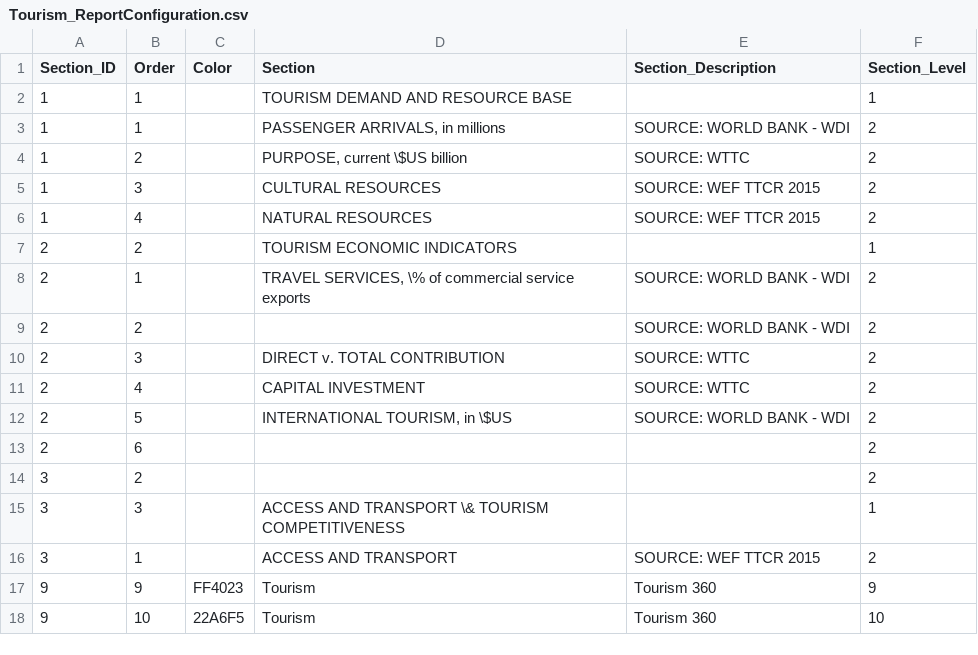
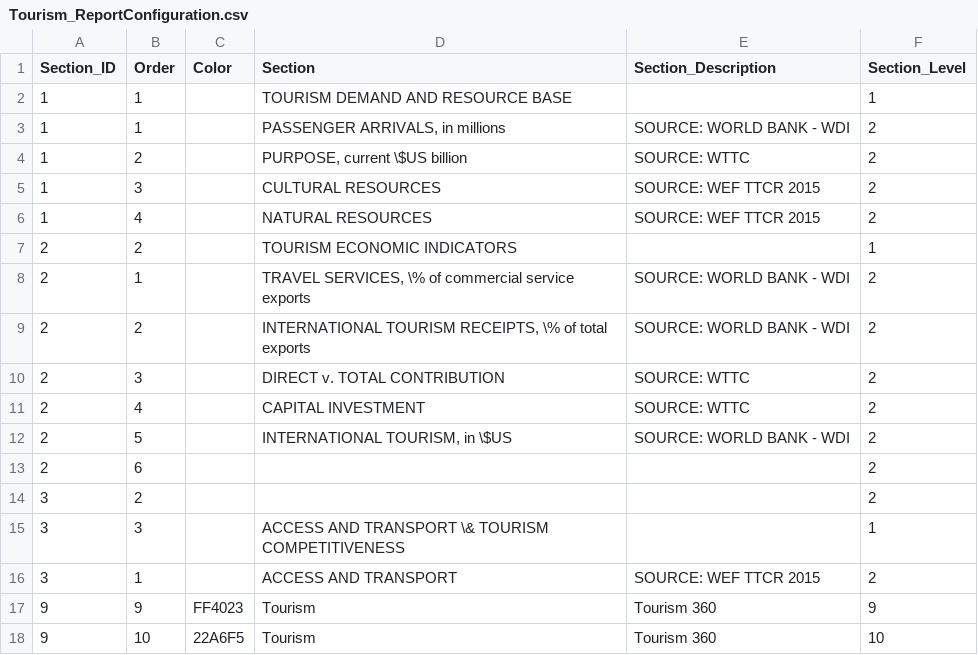
Before and after one commit to asRodelgo/reportGenerator360, a CSV file: templates/Tourism_ReportConfiguration.csv, drawn as a sheet.

```diff
--- a/templates/Tourism_ReportConfiguration.csv
+++ b/templates/Tourism_ReportConfiguration.csv
@@ -8,3 +8,3 @@ Section_ID,Order,Color,Section,Section_Description,Section_Level
 2,1,,"TRAVEL SERVICES, \% of commercial service exports",SOURCE: WORLD BANK - WDI,2
-2,2,,,SOURCE: WORLD BANK - WDI,2
+2,2,,"INTERNATIONAL TOURISM RECEIPTS, \% of total exports",SOURCE: WORLD BANK - WDI,2
 2,3,,DIRECT v. TOTAL CONTRIBUTION,SOURCE: WTTC,2
```
Also changed, not shown: 23 other files.
